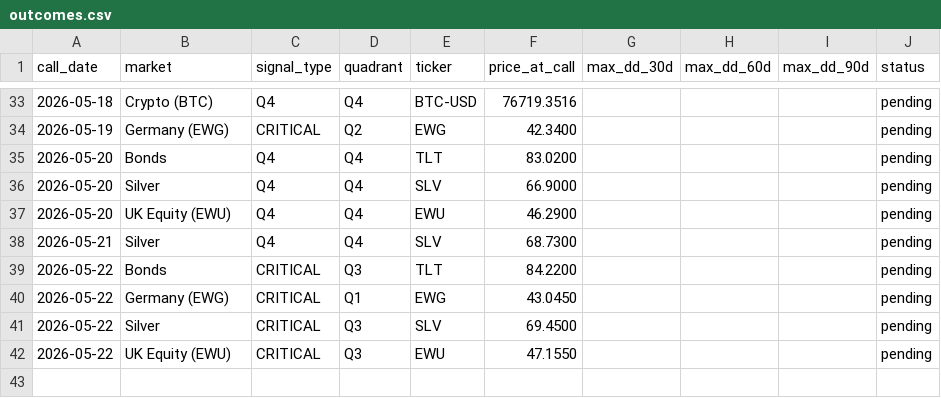
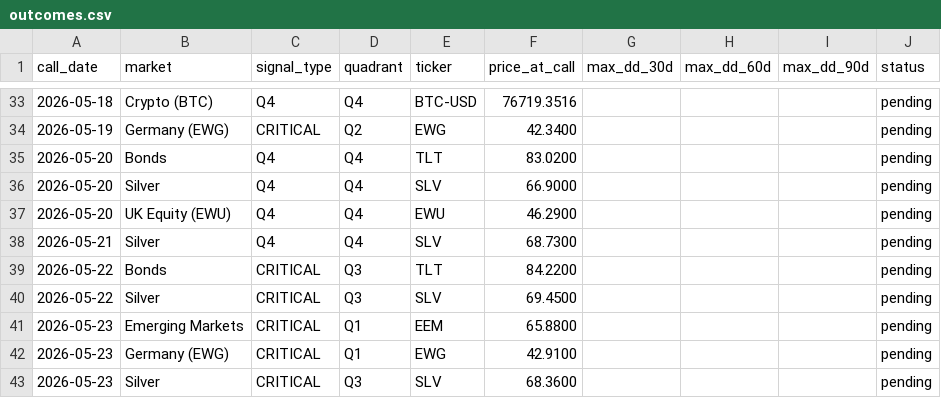
Before and after one commit to vonlambda/lambda-f-dashboard, a CSV file: outcomes.csv, drawn as a sheet; only a part is shown, gaps mark what is left out.

Commit message:
Update outcome ledger 2026-05-23

```diff
--- a/outcomes.csv
+++ b/outcomes.csv
@@ -39,4 +39,5 @@ call_date,market,signal_type,quadrant,ticker,price_at_call,max_dd_30d,max_dd_60d
 2026-05-22,Bonds,CRITICAL,Q3,TLT,84.2200,,,,pending
-2026-05-22,Germany (EWG),CRITICAL,Q1,EWG,43.0450,,,,pending
 2026-05-22,Silver,CRITICAL,Q3,SLV,69.4500,,,,pending
-2026-05-22,UK Equity (EWU),CRITICAL,Q3,EWU,47.1550,,,,pending
+2026-05-23,Emerging Markets,CRITICAL,Q1,EEM,65.8800,,,,pending
+2026-05-23,Germany (EWG),CRITICAL,Q1,EWG,42.9100,,,,pending
+2026-05-23,Silver,CRITICAL,Q3,SLV,68.3600,,,,pending
```
